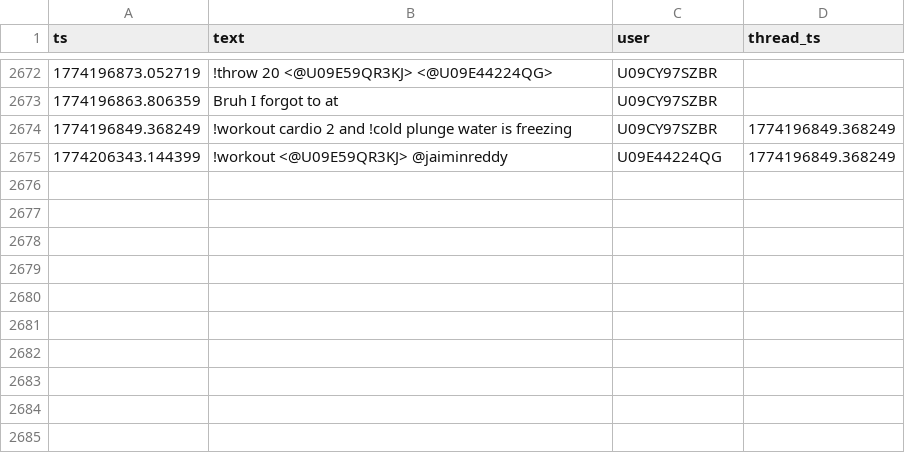
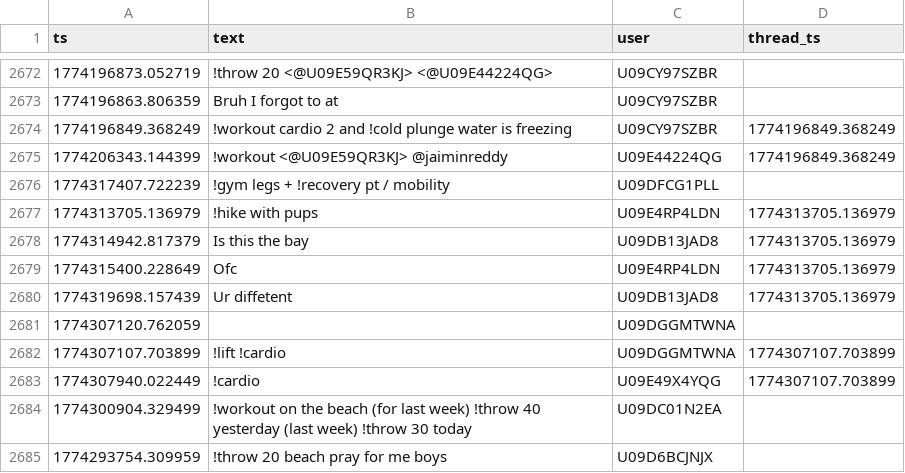
Before and after one commit to MGreenberg58/slackbot-main, a CSV file: messages.csv, drawn as a sheet; only a part is shown, gaps mark what is left out; the diff covers the shown part only; the diff names each change by its address in the sheet, - before the commit and + after, or states it on an @@ line.

```diff
--- a/messages.csv
+++ b/messages.csv
+row 2676: 1774317407.722239 | !gym legs + !recovery pt / mobility | U09DFCG1PLL
+row 2677: 1774313705.136979 | !hike with pups | U09E4RP4LDN | 1774313705.136979
+row 2678: 1774314942.817379 | Is this the bay | U09DB13JAD8 | 1774313705.136979
+row 2679: 1774315400.228649 | Ofc | U09E4RP4LDN | 1774313705.136979
+row 2680: 1774319698.157439 | Ur diffetent | U09DB13JAD8 | 1774313705.136979
+row 2681: 1774307120.762059 |  | U09DGGMTWNA
+row 2682: 1774307107.703899 | !lift !cardio | U09DGGMTWNA | 1774307107.703899
+row 2683: 1774307940.022449 | !cardio | U09E49X4YQG | 1774307107.703899
+row 2684: 1774300904.329499 | !workout on the beach (for last week) !throw 40 yesterday (last week) !throw 30 today | U09DC01N2EA
+row 2685: 1774293754.309959 | !throw 20 beach pray for me boys | U09D6BCJNJX
```
Also changed, not shown: 9 added rows elsewhere in this file.
